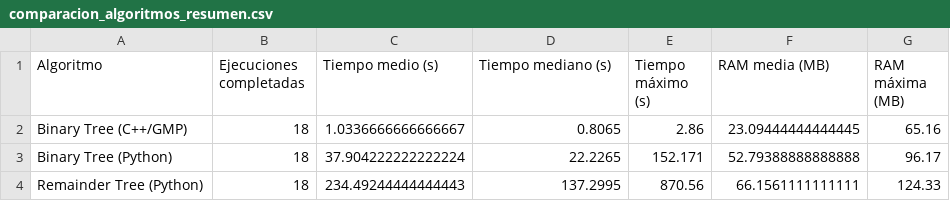
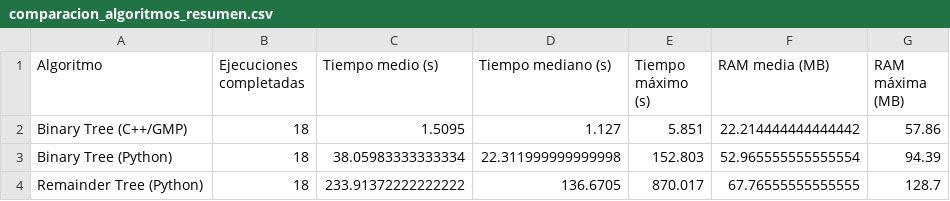
Before and after one commit to domingoUnican/TFM-David-Quinza-os, a CSV file: resultados/benchmark/comparacion_algoritmos_resumen.csv, drawn as a sheet.

```diff
--- a/resultados/benchmark/comparacion_algoritmos_resumen.csv
+++ b/resultados/benchmark/comparacion_algoritmos_resumen.csv
@@ -1,4 +1,4 @@
 Algoritmo,Ejecuciones completadas,Tiempo medio (s),Tiempo mediano (s),Tiempo máximo (s),RAM media (MB),RAM máxima (MB)
-Binary Tree (C++/GMP),18,1.0336666666666667,0.8065,2.86,23.09444444444445,65.16
-Binary Tree (Python),18,37.904222222222224,22.2265,152.171,52.79388888888888,96.17
-Remainder Tree (Python),18,234.49244444444443,137.2995,870.56,66.1561111111111,124.33
+Binary Tree (C++/GMP),18,1.5095,1.127,5.851,22.214444444444442,57.86
+Binary Tree (Python),18,38.05983333333334,22.311999999999998,152.803,52.965555555555554,94.39
+Remainder Tree (Python),18,233.91372222222222,136.6705,870.017,67.76555555555555,128.7
```
Also changed, not shown: resultados/benchmark/benchmark_pelofske_extendido_results.csv, resultados/benchmark/benchmark_pelofske_extendido_summary.csv, 24 other files.
